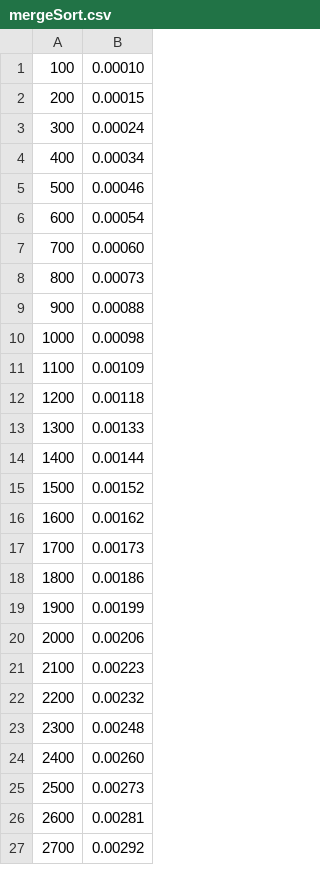
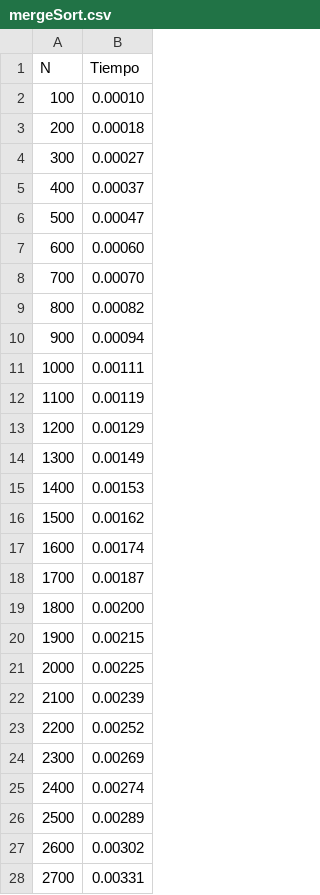
Before and after one commit to Nebula-mx/metodosDeOrdenamiento, a CSV file: generatedLists/mergeSort.csv, drawn as a sheet; only a part is shown; the diff covers the shown part only.

```diff
--- a/generatedLists/mergeSort.csv
+++ b/generatedLists/mergeSort.csv
@@ -1,27 +1,28 @@
+N;Tiempo
 100;0.00010
-200;0.00015
-300;0.00024
-400;0.00034
-500;0.00046
-600;0.00054
-700;0.00060
-800;0.00073
-900;0.00088
-1000;0.00098
-1100;0.00109
-1200;0.00118
-1300;0.00133
-1400;0.00144
-1500;0.00152
-1600;0.00162
-1700;0.00173
-1800;0.00186
-1900;0.00199
-2000;0.00206
-2100;0.00223
-2200;0.00232
-2300;0.00248
-2400;0.00260
-2500;0.00273
-2600;0.00281
-2700;0.00292
+200;0.00018
+300;0.00027
+400;0.00037
+500;0.00047
+600;0.00060
+700;0.00070
+800;0.00082
+900;0.00094
+1000;0.00111
+1100;0.00119
+1200;0.00129
+1300;0.00149
+1400;0.00153
+1500;0.00162
+1600;0.00174
+1700;0.00187
+1800;0.00200
+1900;0.00215
+2000;0.00225
+2100;0.00239
+2200;0.00252
+2300;0.00269
+2400;0.00274
+2500;0.00289
+2600;0.00302
+2700;0.00331
```
Also changed, not shown: 73 edited cells elsewhere in this file, generatedLists/bubbleSort.csv, generatedLists/insertionSort.csv, 4 other files.
